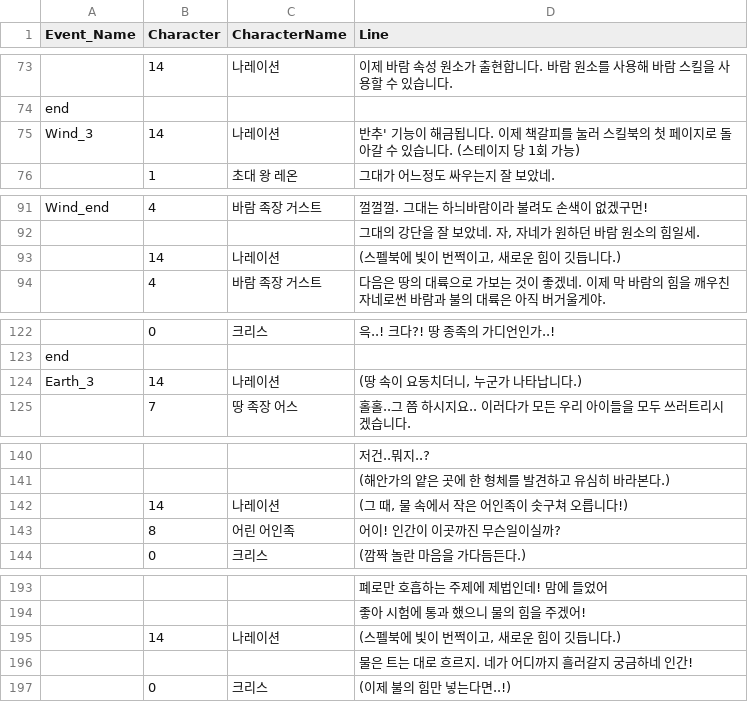
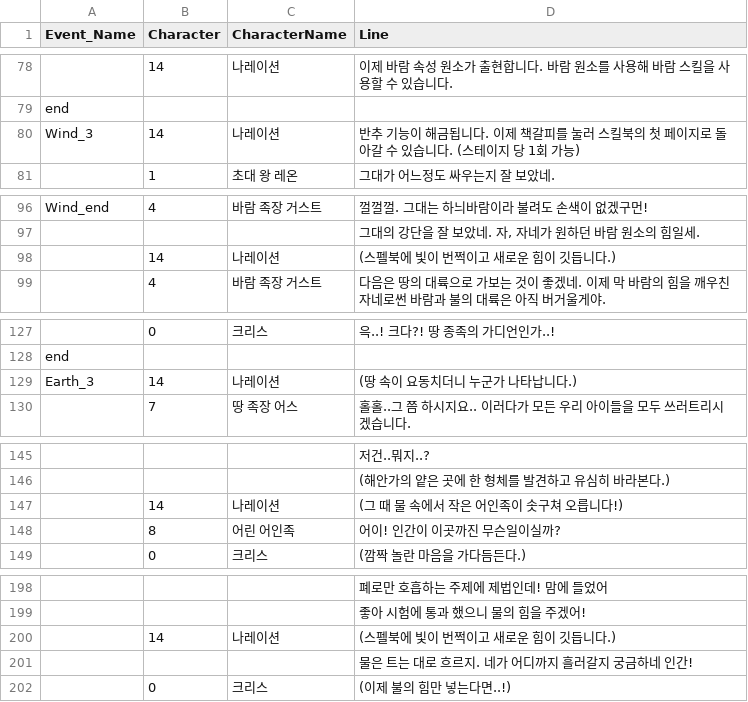
Before and after one commit to suhyuncc/Spelement, a CSV file: Assets/Assets/CSV/Dialogue_Final.csv, drawn as a sheet; only a part is shown, gaps mark what is left out; addresses are those after the commit; the diff covers the shown part only; the diff names each change by its address in the sheet, - before the commit and + after, or states it on an @@ line.

```diff
--- a/Assets/Assets/CSV/Dialogue_Final.csv
+++ b/Assets/Assets/CSV/Dialogue_Final.csv
-D80 (Line): 반추' 기능이…
+D80 (Line): 반추 기능이…
-D98 (Line): (스펠북에 빛이 번쩍이고, 새로운 힘이 깃듭니다.)
+D98 (Line): (스펠북에 빛이 번쩍이고 새로운 힘이 깃듭니다.)
-D129 (Line): (땅 속이 요동치더니, 누군가 나타납니다.)
+D129 (Line): (땅 속이 요동치더니 누군가 나타납니다.)
-D147 (Line): (그 때, 물 속에서 작은 어인족이 솟구쳐 오릅니다!)
+D147 (Line): (그 때 물 속에서 작은 어인족이 솟구쳐 오릅니다!)
-D200 (Line): (스펠북에 빛이 번쩍이고, 새로운 힘이 깃듭니다.)
+D200 (Line): (스펠북에 빛이 번쩍이고 새로운 힘이 깃듭니다.)
```
Also changed, not shown: 10 added rows, 5 removed rows and 12 edited cells elsewhere in this file, 10 other files.
